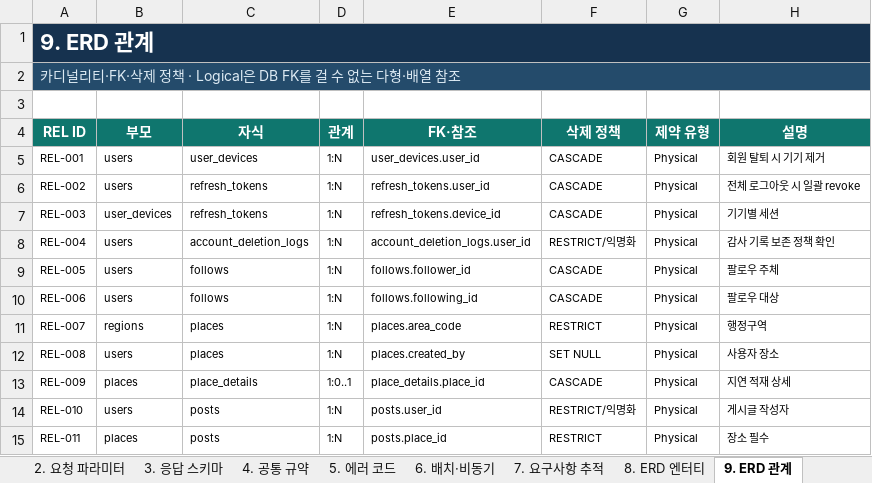
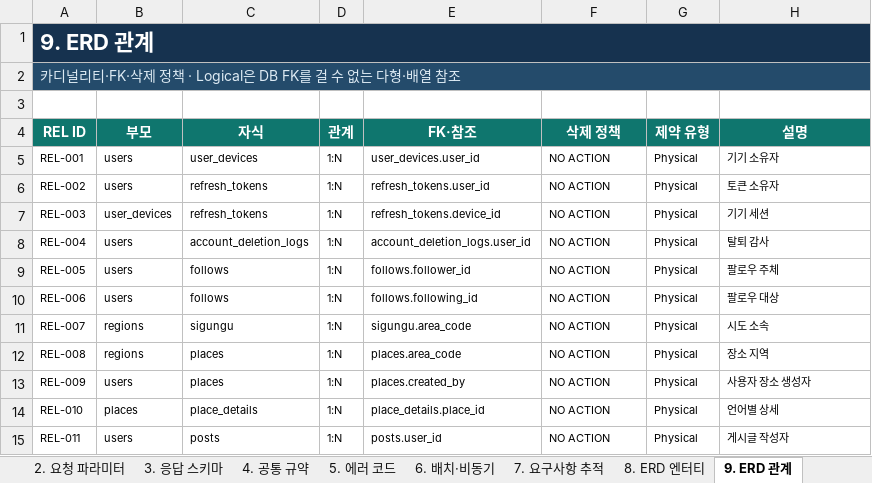
Before and after one commit to Kim-su-been/SnapHere, an Excel workbook: docs/specs/snaphere-api-spec-v1.1.5.xlsx, sheet 9. ERD 관계, drawn as a sheet; only a part is shown; values as stored, in another font and other column widths than the file's, no borders; conditional formats and table styles not drawn; the diff covers the shown part only; the diff names each change by its address in the sheet, - before the commit and + after, or states it on an @@ line.

```diff
--- a/docs/specs/snaphere-api-spec-v1.1.5.xlsx (sheet 9. ERD 관계)
+++ b/docs/specs/snaphere-api-spec-v1.1.5.xlsx (sheet 9. ERD 관계)
-F5:F7 (삭제 정책): CASCADE
+F5:F7 (삭제 정책): NO ACTION
-H5 (설명): 회원 탈퇴 시 기기 제거
+H5 (설명): 기기 소유자
-H6 (설명): 전체 로그아웃 시 일괄 revoke
+H6 (설명): 토큰 소유자
-H7 (설명): 기기별 세션
+H7 (설명): 기기 세션
-F8 (삭제 정책): RESTRICT/익명화
+F8 (삭제 정책): NO ACTION
-H8 (설명): 감사 기록 보존 정책 확인
+H8 (설명): 탈퇴 감사
-F9:F10 (삭제 정책): CASCADE
+F9:F10 (삭제 정책): NO ACTION
-C11 (자식): places
+C11 (자식): sigungu
-E11 (FK·참조): places.area_code
+E11 (FK·참조): sigungu.area_code
-F11 (삭제 정책): RESTRICT
+F11 (삭제 정책): NO ACTION
-H11 (설명): 행정구역
+H11 (설명): 시도 소속
-B12 (부모): users
+B12 (부모): regions
-E12 (FK·참조): places.created_by
+E12 (FK·참조): places.area_code
-F12 (삭제 정책): SET NULL
+F12 (삭제 정책): NO ACTION
-H12 (설명): 사용자 장소
+H12 (설명): 장소 지역
-B13 (부모): places
+B13 (부모): users
-C13 (자식): place_details
+C13 (자식): places
-D13 (관계): 1:0..1
+D13 (관계): 1:N
-E13 (FK·참조): place_details.place_id
+E13 (FK·참조): places.created_by
-F13 (삭제 정책): CASCADE
+F13 (삭제 정책): NO ACTION
-H13 (설명): 지연 적재 상세
+H13 (설명): 사용자 장소 생성자
-B14 (부모): users
+B14 (부모): places
-C14 (자식): posts
+C14 (자식): place_details
-E14 (FK·참조): posts.user_id
+E14 (FK·참조): place_details.place_id
-F14 (삭제 정책): RESTRICT/익명화
+F14 (삭제 정책): NO ACTION
-H14 (설명): 게시글 작성자
+H14 (설명): 언어별 상세
-B15 (부모): places
+B15 (부모): users
-E15 (FK·참조): posts.place_id
+E15 (FK·참조): posts.user_id
-F15 (삭제 정책): RESTRICT
+F15 (삭제 정책): NO ACTION
-H15 (설명): 장소 필수
+H15 (설명): 게시글 작성자
```
Also changed, not shown: 7 removed rows and 141 edited cells elsewhere in this sheet, sheet 8. ERD 엔터티, sheet 3. 응답 스키마, sheet 0. 개요, sheet 1. API 목록, 14 other files.
